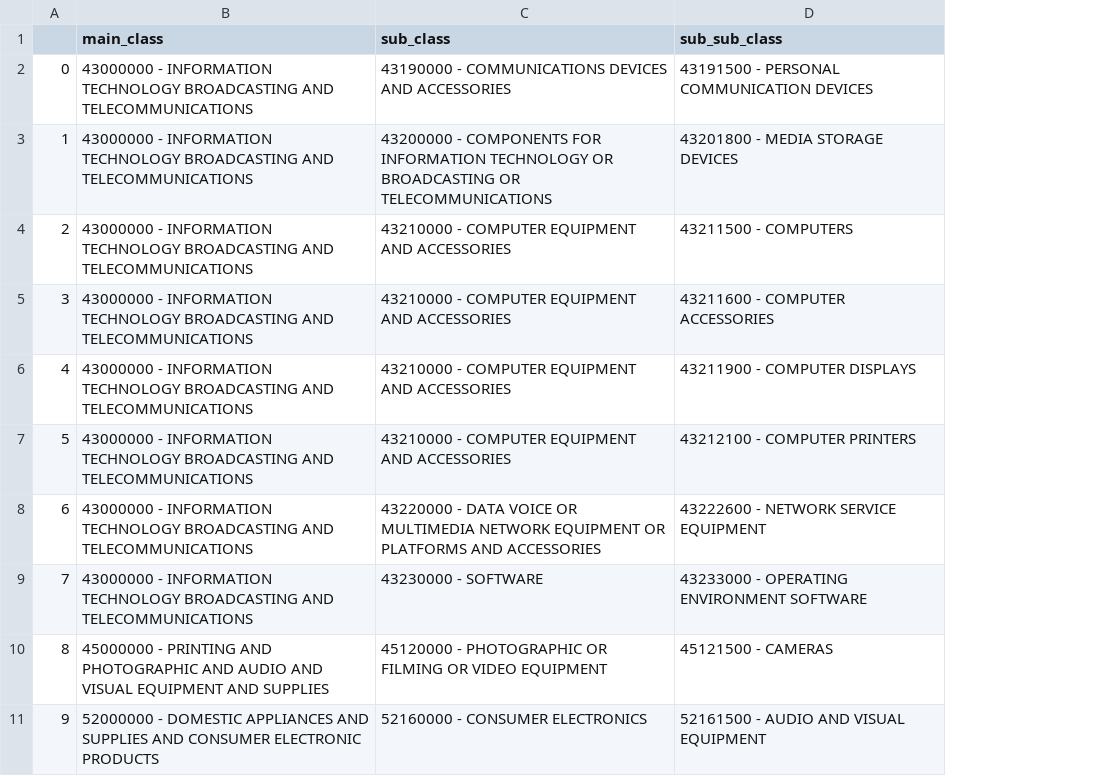
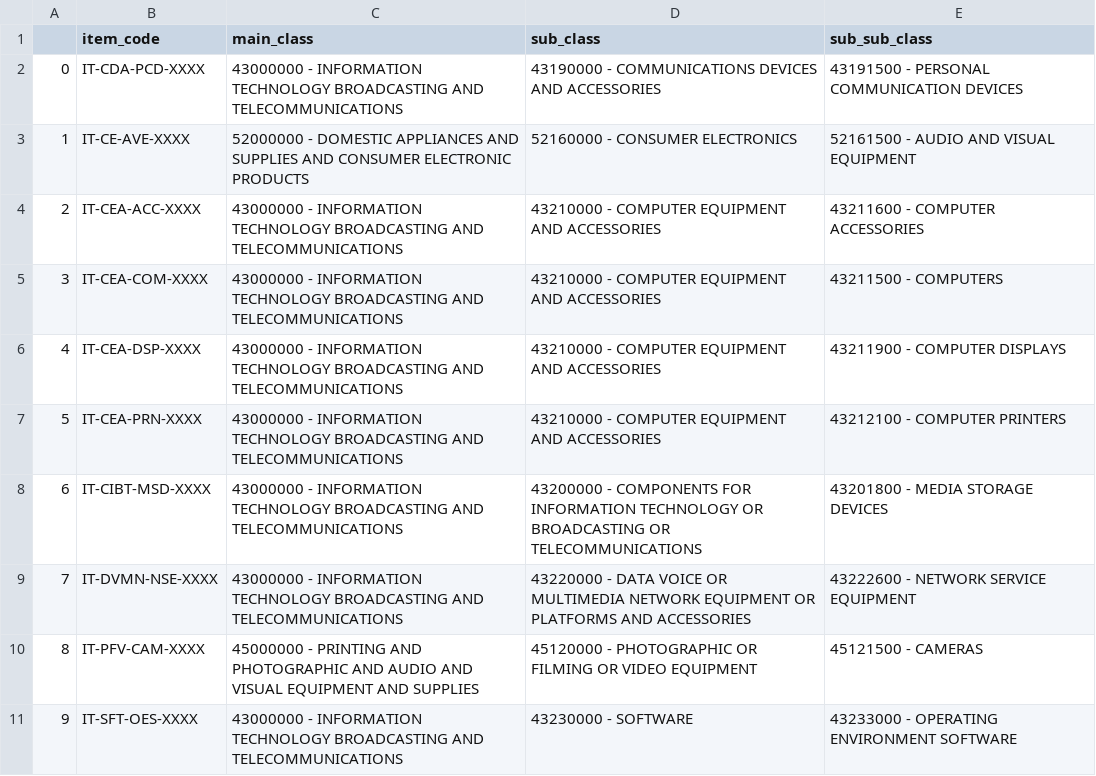
Before and after one commit to andrew-asgc/it-autoclassification, a CSV file: identify.csv, drawn as a sheet; addresses are those after the commit; the diff names each change by its address in the sheet, - before the commit and + after, or states it on an @@ line.

Commit message:
Add files via upload

```diff
--- a/identify.csv
+++ b/identify.csv
+column B (item_code), rows 2-11: IT-CDA-PCD-XXXX | IT-CE-AVE-XXXX | IT-CEA-ACC-XXXX | IT-CEA-COM-XXXX | IT-CEA-DSP-XXXX | IT-CEA-PRN-XXXX | IT-CIBT-MSD-XXXX | IT-DVMN-NSE-XXXX | IT-PFV-CAM-XXXX | IT-SFT-OES-XXXX
-C3 (main_class): 43000000 - INFORMATION TECHNOLOGY BROADCASTING AND TELECOMMUNICATIONS
+C3 (main_class): 52000000 - DOMESTIC APPLIANCES AND SUPPLIES AND CONSUMER ELECTRONIC PRODUCTS
-D3 (sub_class): 43200000 - COMPONENTS FOR INFORMATION TECHNOLOGY OR BROADCASTING OR TELECOMMUNICATIONS
+D3 (sub_class): 52160000 - CONSUMER ELECTRONICS
-E3 (sub_sub_class): 43201800 - MEDIA STORAGE DEVICES
+E3 (sub_sub_class): 52161500 - AUDIO AND VISUAL EQUIPMENT
-E4 (sub_sub_class): 43211500 - COMPUTERS
+E4 (sub_sub_class): 43211600 - COMPUTER ACCESSORIES
-E5 (sub_sub_class): 43211600 - COMPUTER ACCESSORIES
+E5 (sub_sub_class): 43211500 - COMPUTERS
-D8 (sub_class): 43220000 - DATA VOICE OR MULTIMEDIA NETWORK EQUIPMENT OR PLATFORMS AND ACCESSORIES
+D8 (sub_class): 43200000 - COMPONENTS FOR INFORMATION TECHNOLOGY OR BROADCASTING OR TELECOMMUNICATIONS
-E8 (sub_sub_class): 43222600 - NETWORK SERVICE EQUIPMENT
+E8 (sub_sub_class): 43201800 - MEDIA STORAGE DEVICES
-D9 (sub_class): 43230000 - SOFTWARE
+D9 (sub_class): 43220000 - DATA VOICE OR MULTIMEDIA NETWORK EQUIPMENT OR PLATFORMS AND ACCESSORIES
-E9 (sub_sub_class): 43233000 - OPERATING ENVIRONMENT SOFTWARE
+E9 (sub_sub_class): 43222600 - NETWORK SERVICE EQUIPMENT
-C11 (main_class): 52000000 - DOMESTIC APPLIANCES AND SUPPLIES AND CONSUMER ELECTRONIC PRODUCTS
+C11 (main_class): 43000000 - INFORMATION TECHNOLOGY BROADCASTING AND TELECOMMUNICATIONS
-D11 (sub_class): 52160000 - CONSUMER ELECTRONICS
+D11 (sub_class): 43230000 - SOFTWARE
-E11 (sub_sub_class): 52161500 - AUDIO AND VISUAL EQUIPMENT
+E11 (sub_sub_class): 43233000 - OPERATING ENVIRONMENT SOFTWARE
```
